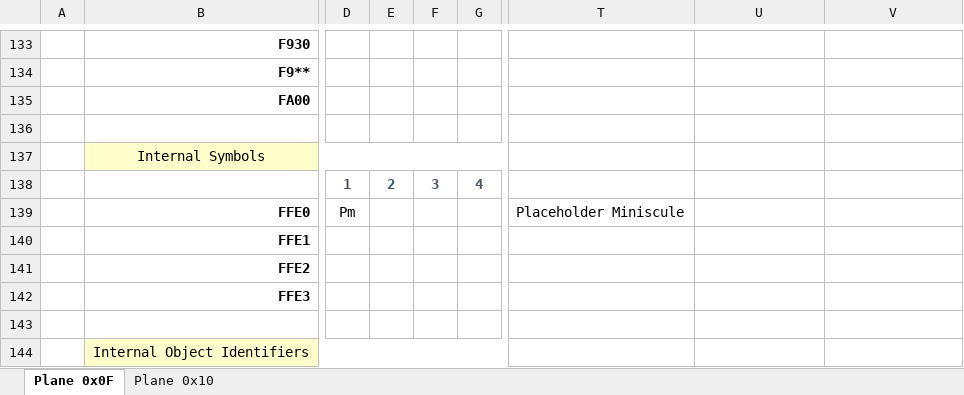
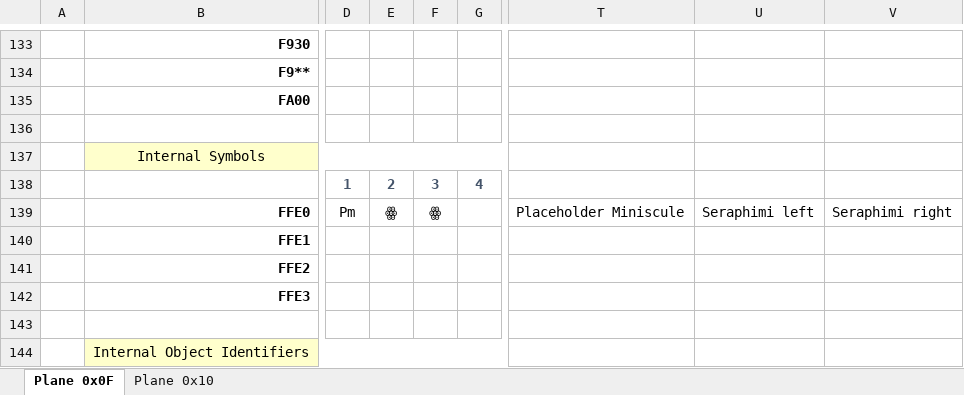
Before and after one commit to curioustorvald/Terrarum-sans-bitmap, an Excel workbook: PUA_allocation_chart.xlsx, sheet Plane 0x0F, drawn as a sheet; only a part is shown, gaps mark what is left out; values as stored, in another font and other column widths than the file's, no borders; the diff names each change by its address in the sheet, - before the commit and + after, or states it on an @@ line.

```diff
--- a/PUA_allocation_chart.xlsx (sheet Plane 0x0F)
+++ b/PUA_allocation_chart.xlsx (sheet Plane 0x0F)
-E139: (empty)
+E139: ꙮ
-F139: (empty)
+F139: ꙮ
-U139: (empty)
+U139: Seraphimi left
-V139: (empty)
+V139: Seraphimi right
```
Also changed, not shown: 20 other files.
